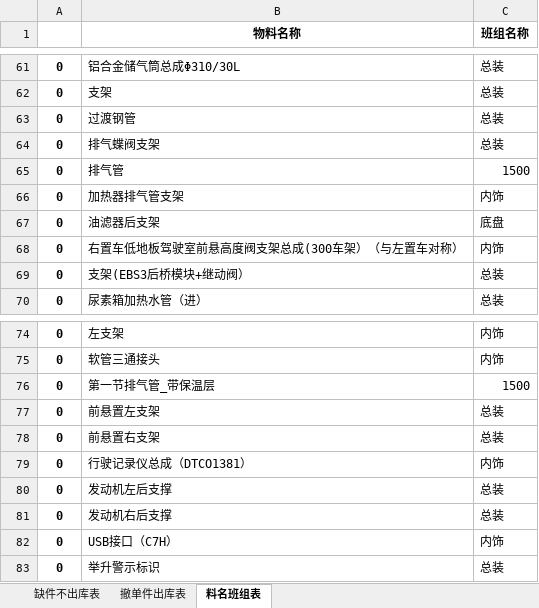
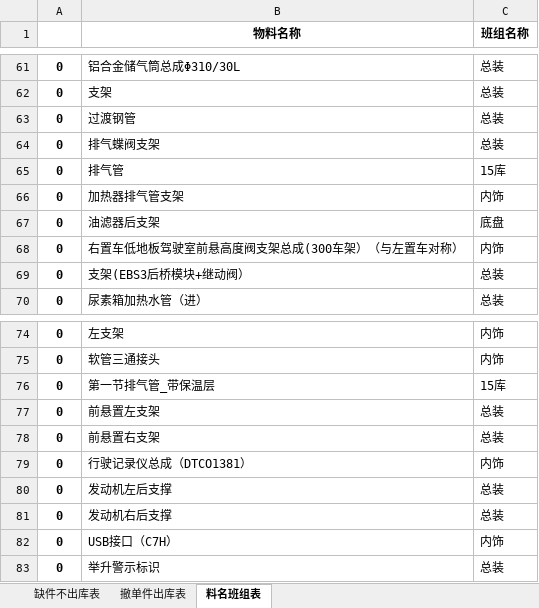
Before and after one commit to GuoBaoqi/Work-Chinapost, an Excel workbook: data/Data.xlsx, sheet 料名班组表, drawn as a sheet; only a part is shown, gaps mark what is left out; values as stored, in another font and other column widths than the file's, no borders; the diff covers the shown part only; the diff names each change by its address in the sheet, - before the commit and + after, or states it on an @@ line.

```diff
--- a/data/Data.xlsx (sheet 料名班组表)
+++ b/data/Data.xlsx (sheet 料名班组表)
-C65 (班组名称): 1500
+C65 (班组名称): 15库
-C76 (班组名称): 1500
+C76 (班组名称): 15库
```
Also changed, not shown: 52 added rows elsewhere in this sheet, sheet 缺件不出库表, sheet 撤单件出库表, data/Config.xlsx, data/库位表.xlsx.
